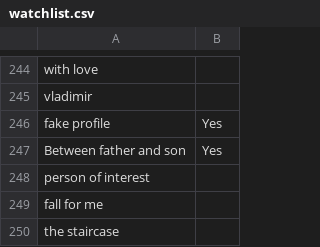
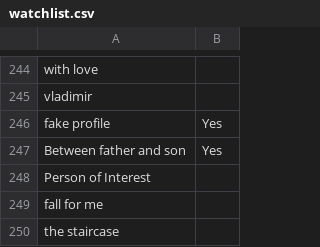
Before and after one commit to dinuraweli/Netflix-dashboard, a CSV file: watchlist.csv, drawn as a sheet; only a part is shown, gaps mark what is left out.

```diff
--- a/watchlist.csv
+++ b/watchlist.csv
@@ -247,3 +247,3 @@ fake profile,Yes
 Between father and son,Yes
-person of interest,
+Person of Interest,
 fall for me,
```
Also changed, not shown: 3 other files.
